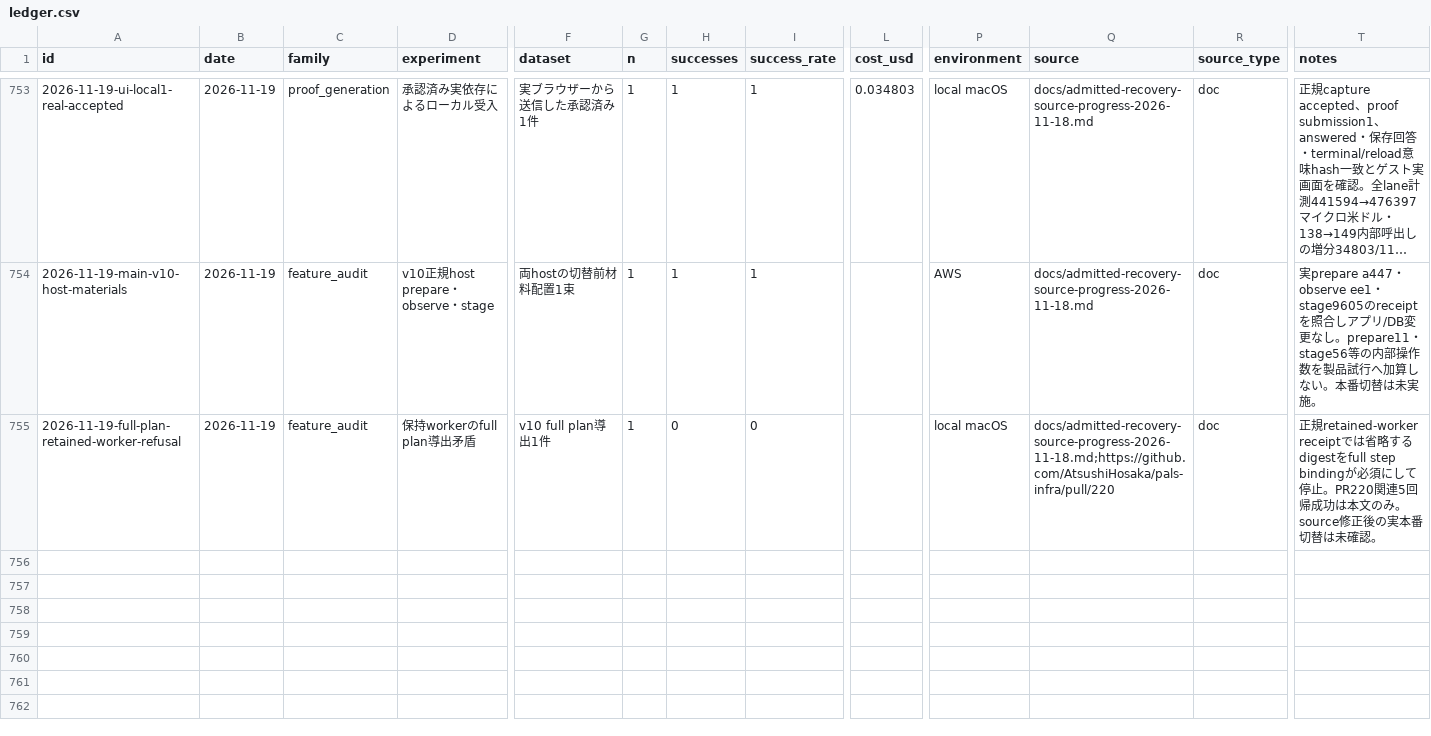
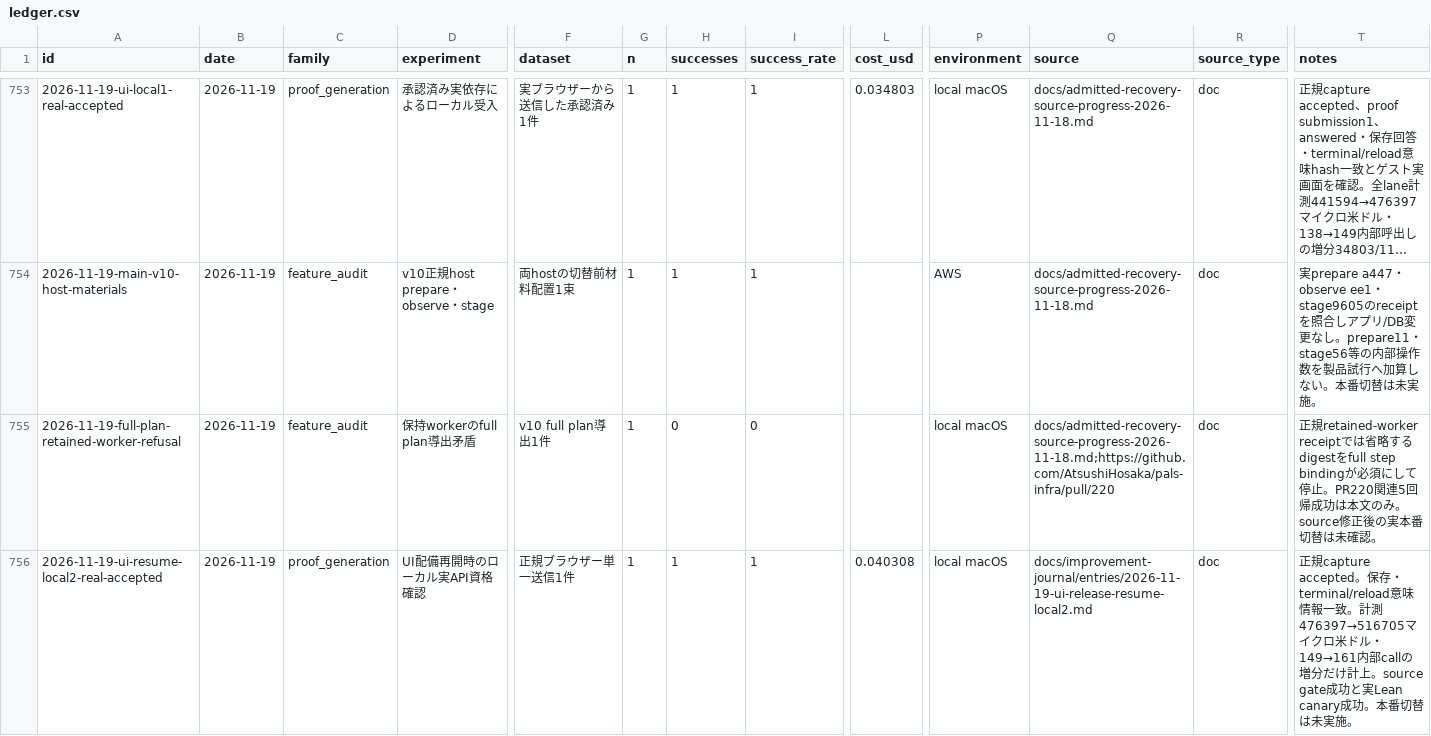
Before and after one commit to AtsushiHosaka/pals, a CSV file: docs/quality-ledger/ledger.csv, drawn as a sheet; only a part is shown, gaps mark what is left out; long unchanged cells end in …; rows hold the shown columns only; the diff names each change by its address in the sheet, - before the commit and + after, or states it on an @@ line.

Commit message:
docs: record fresh real API qualification for release 433

```diff
--- a/docs/quality-ledger/ledger.csv
+++ b/docs/quality-ledger/ledger.csv
+row 756: 2026-11-19-ui-resume-local2-real-accepted | 2026-11-19 | proof_generation | UI配備再開時のローカル実API資格確認 | 正規ブラウザー単一送信1件 | 1 | 1 | 1 | 0.040308 | local macOS | docs/improvement-journal/entries/2026-11-19-ui-release-resume-local2.md | doc | 正規capture accepted。保存・terminal/reload意味情報一致。計測476397→516705マイクロ米ドル・149→161内部callの増分だけ計上。source gate成功と実Lean canary成功。本番切替は未実施。
```
Also changed, not shown: 6 other files.
